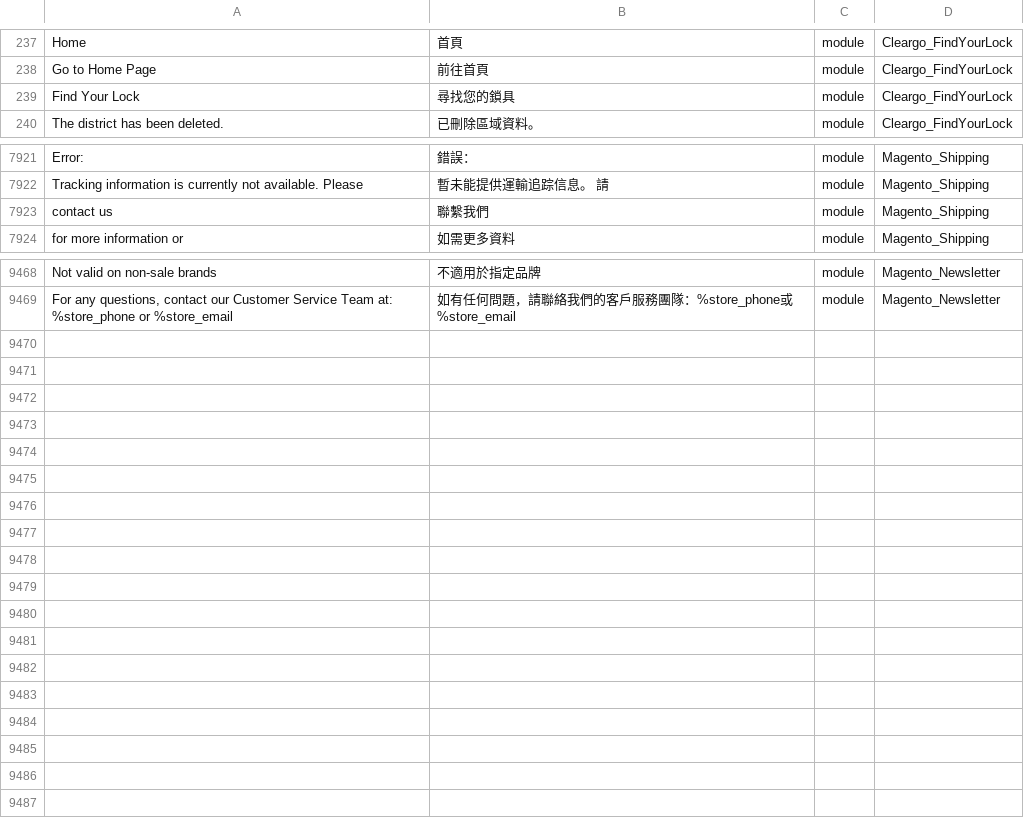
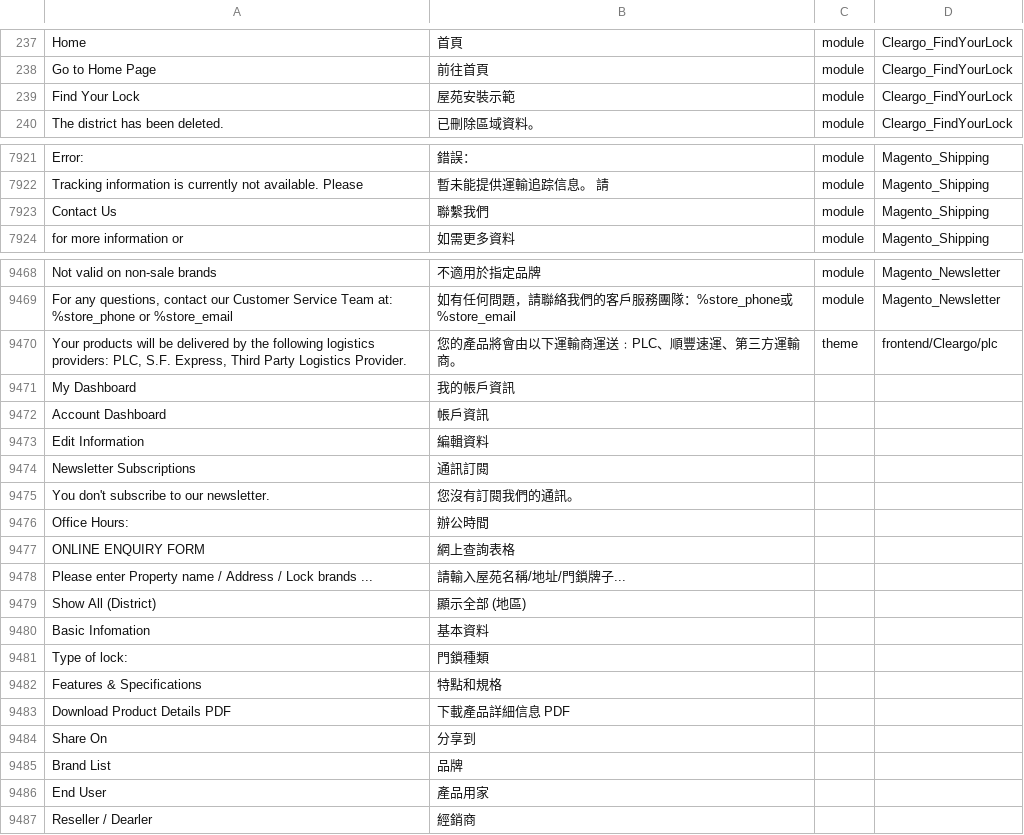
Before and after one commit to Cleargo/plc, a CSV file: app/i18n/magentotwotranslations/zh_Hant_HK/zh_Hant_HK.csv, drawn as a sheet; only a part is shown, gaps mark what is left out; the diff names each change by its address in the sheet, - before the commit and + after, or states it on an @@ line.

Commit message:
Translation by Lam

```diff
--- a/app/i18n/magentotwotranslations/zh_Hant_HK/zh_Hant_HK.csv
+++ b/app/i18n/magentotwotranslations/zh_Hant_HK/zh_Hant_HK.csv
-B239: 尋找您的鎖具
+B239: 屋苑安裝示範
-A7923: contact us
+A7923: Contact Us
+row 9470: Your products will be delivered by the following logistics providers: PLC, S.F. Express, Third Party Logistics Provider. | 您的產品將會由以下運輸商運送﹕PLC、順豐速運、第三方運輸商。 | theme | frontend/Cleargo/plc
+row 9471: My Dashboard | 我的帳戶資訊
+row 9472: Account Dashboard | 帳戶資訊
+row 9473: Edit Information | 編輯資料
+row 9474: Newsletter Subscriptions | 通訊訂閱
+row 9475: You don't subscribe to our newsletter. | 您沒有訂閱我們的通訊。
+row 9476: Office Hours: | 辦公時間
+row 9477: ONLINE ENQUIRY FORM | 網上查詢表格
+row 9478: Please enter Property name / Address / Lock brands ... | 請輸入屋苑名稱/地址/門鎖牌子...
+row 9479: Show All (District) | 顯示全部 (地區)
+row 9480: Basic Infomation | 基本資料
+row 9481: Type of lock: | 門鎖種類
+row 9482: Features & Specifications | 特點和規格
+row 9483: Download Product Details PDF | 下載產品詳細信息 PDF
+row 9484: Share On | 分享到
+row 9485: Brand List | 品牌
+row 9486: End User | 產品用家
+row 9487: Reseller / Dearler | 經銷商
```
